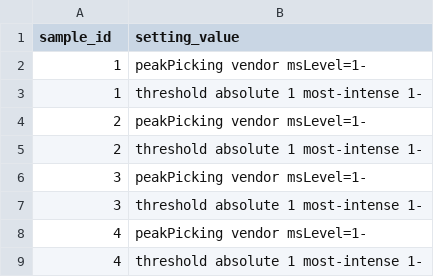
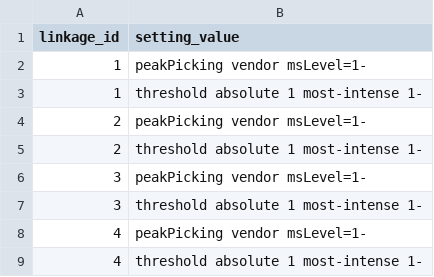
Before and after one commit to usnistgov/dimspec, a CSV file: config/data/pfas/conversion_software_settings.csv, drawn as a sheet.

```diff
--- a/config/data/pfas/conversion_software_settings.csv
+++ b/config/data/pfas/conversion_software_settings.csv
@@ -1,2 +1,2 @@
-sample_id,setting_value
+linkage_id,setting_value
 1,peakPicking vendor msLevel=1-
```
Also changed, not shown: config/data/demo/conversion_software_settings.csv, 8 other files.
